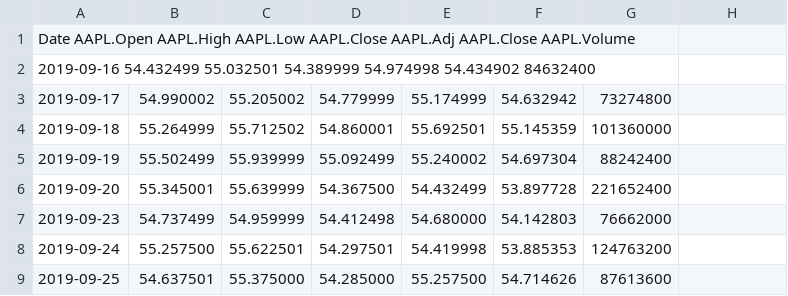
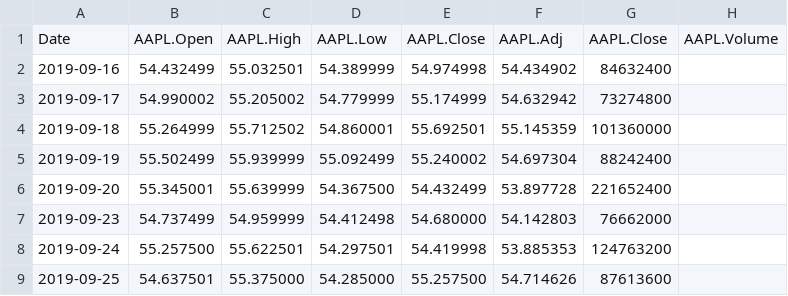
Before and after one commit to shaitan2741/Stocker-csv-, a CSV file: AAPL.csv, drawn as a sheet; only a part is shown; removed rows and columns are numbered as before the commit, all else as after; the diff names each change by its address in the sheet, - before the commit and + after, or states it on an @@ line.

Commit message:
Update AAPL.csv

```diff
--- a/AAPL.csv
+++ b/AAPL.csv
-row 1: Date AAPL.Open AAPL.High AAPL.Low AAPL.Close AAPL.Adj AAPL.Close AAPL.Volume
-row 2: 2019-09-16 54.432499 55.032501 54.389999 54.974998 54.434902 84632400
+row 1: Date | AAPL.Open | AAPL.High | AAPL.Low | AAPL.Close | AAPL.Adj | AAPL.Close | AAPL.Volume
+row 2: 2019-09-16 | 54.432499 | 55.032501 | 54.389999 | 54.974998 | 54.434902 | 84632400
```
